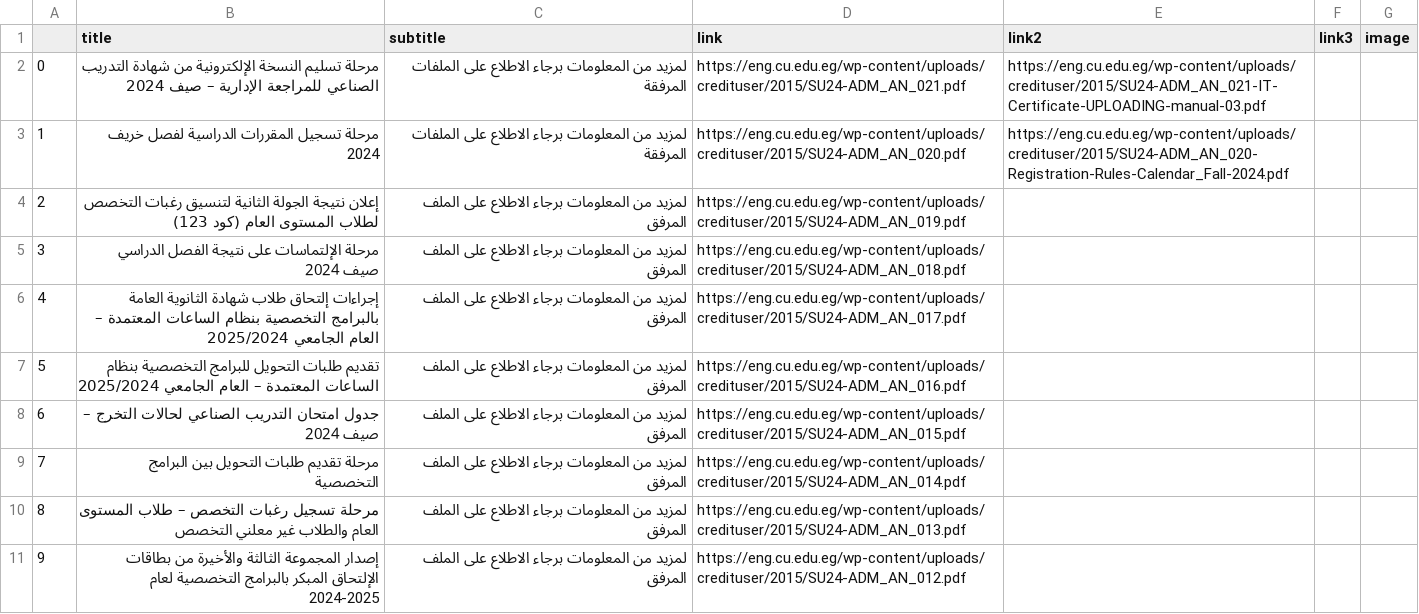
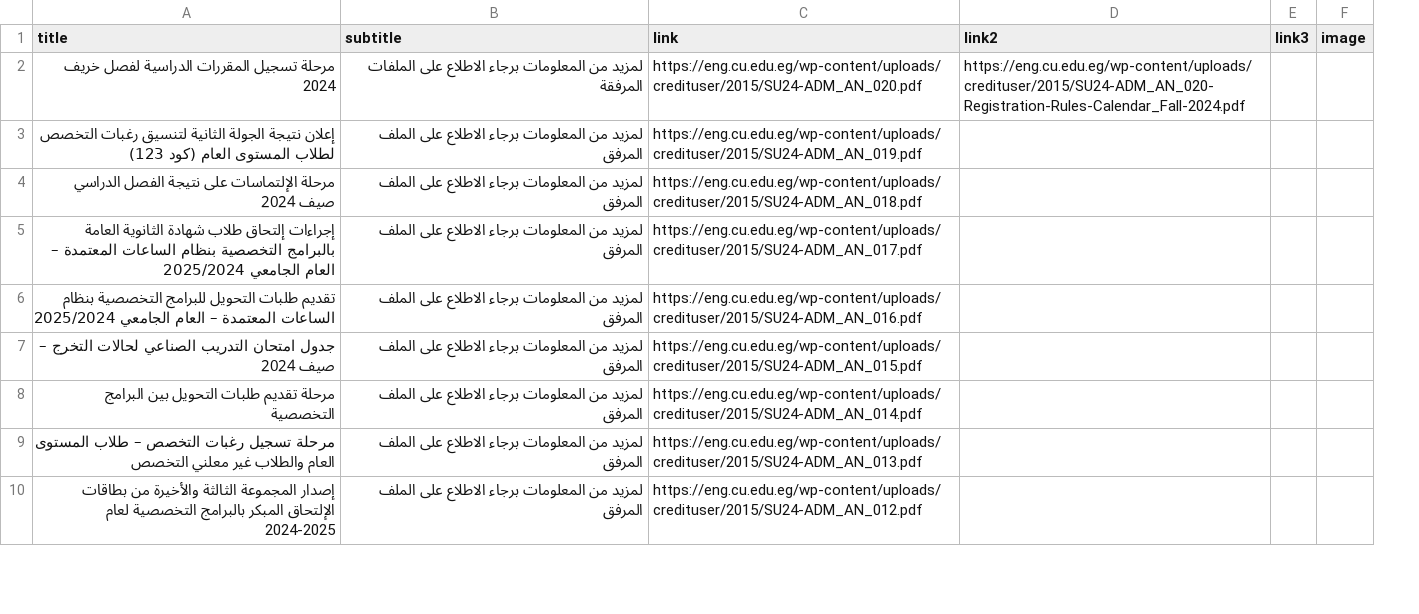
Before and after one commit to yousefwmorsy/cufe-step-updates, a CSV file: previous_announcement.csv, drawn as a sheet; only a part is shown; removed rows and columns are numbered as before the commit, all else as after; the diff names each change by its address in the sheet, - before the commit and + after, or states it on an @@ line.

```diff
--- a/previous_announcement.csv
+++ b/previous_announcement.csv
-column A, rows 3-11: 1 | 2 | 3 | 4 | 5 | 6 | 7 | 8 | 9
-row 2: 0 | مرحلة تسليم النسخة الإلكترونية من شهادة التدريب الصناعي للمراجعة الإدارية – صيف 2024 | لمزيد من المعلومات برجاء الاطلاع على الملفات المرفقة | https://eng.cu.edu.eg/wp-content/uploads/credituser/2015/SU24-ADM_AN_021.pdf | https://eng.cu.edu.eg/wp-content/uploads/credituser/2015/SU24-ADM_AN_021-IT-Certificate-UPLOADING-manual-03.pdf
```
Also changed, not shown: 2 other files.
